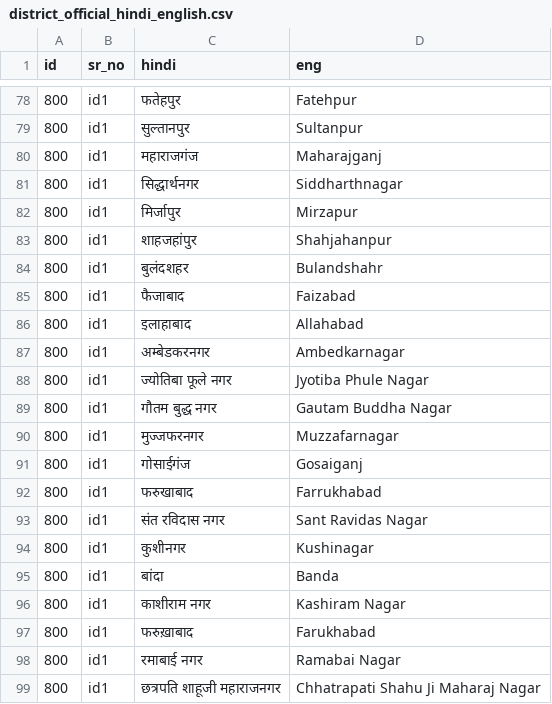
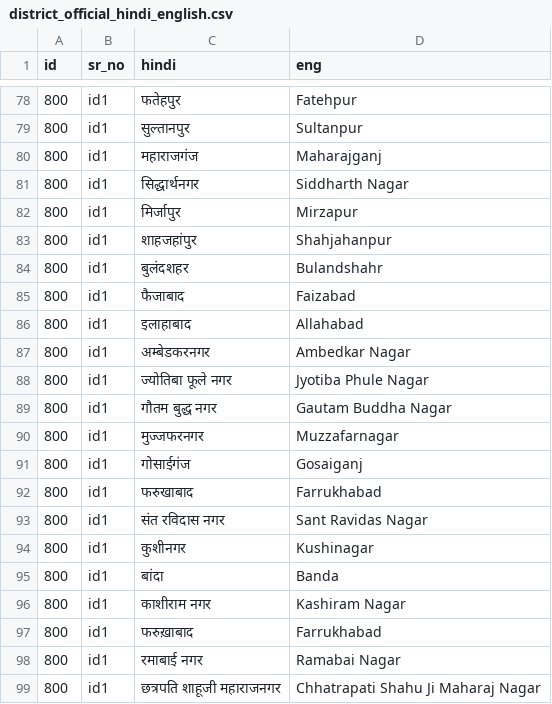
Before and after one commit to in-rolls/local_elections_up, a CSV file: data/transliteration/district_official_hindi_english.csv, drawn as a sheet; only a part is shown, gaps mark what is left out; the diff covers the shown part only.

```diff
--- a/data/transliteration/district_official_hindi_english.csv
+++ b/data/transliteration/district_official_hindi_english.csv
@@ -80,3 +80,3 @@
 800,id1,महाराजगंज,Maharajganj
-800,id1,सिद्धार्थनगर,Siddharthnagar
+800,id1,सिद्धार्थनगर,Siddharth Nagar
 800,id1,मिर्जापुर,Mirzapur
@@ -86,3 +86,3 @@
 800,id1,इलाहाबाद,Allahabad
-800,id1,अम्बेडकरनगर,Ambedkarnagar
+800,id1,अम्बेडकरनगर,Ambedkar Nagar
 800,id1,ज्योतिबा फूले नगर,Jyotiba Phule Nagar
@@ -96,3 +96,3 @@
 800,id1,काशीराम नगर,Kashiram Nagar
-800,id1,फरुख़ाबाद,Farukhabad
+800,id1,फरुख़ाबाद,Farrukhabad
 800,id1,रमाबाई नगर,Ramabai Nagar
```
Also changed, not shown: 7 edited cells elsewhere in this file.
